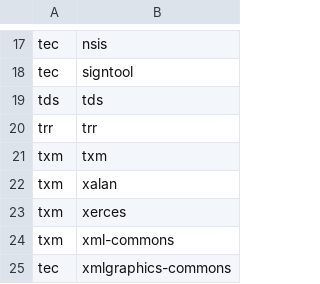
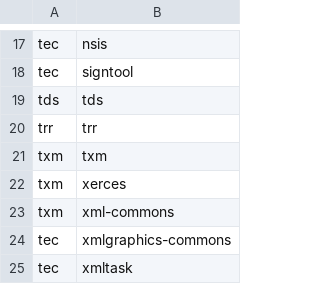
Before and after one commit to Shoobx/JaWE, a CSV file: twe/components/ComponentIncludes.csv, drawn as a sheet; only a part is shown, gaps mark what is left out; the shorter side is filled out with more unchanged rows; the diff names each change by its address in the sheet, - before the commit and + after, or states it on an @@ line.

Commit message:
Revert the switch to XALAN in order to maintain output stability.
XALAN changes the order of namespaces in the root element, which
confuses our tools.

```diff
--- a/twe/components/ComponentIncludes.csv
+++ b/twe/components/ComponentIncludes.csv
-row 22: txm | xalan
```
Also changed, not shown: 7 other files.
